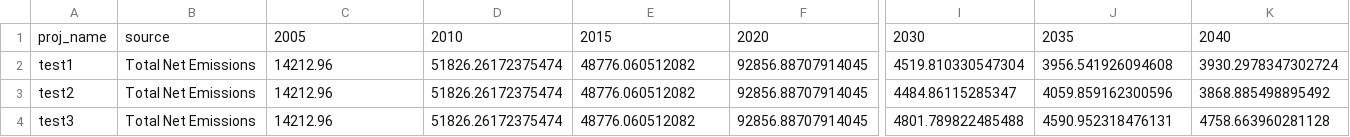
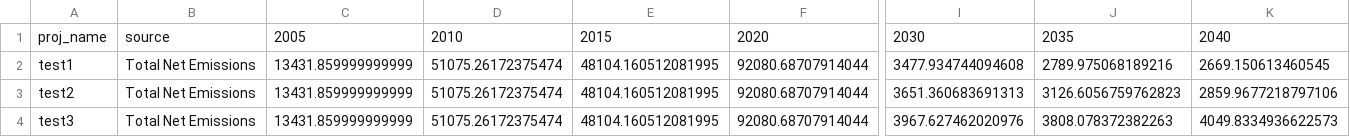
Before and after one commit to mobro-git/BTR, a CSV file: output/2024_BTR1/proj_tables/total_net_emissions.csv, drawn as a sheet; only a part is shown, gaps mark what is left out; the diff names each change by its address in the sheet, - before the commit and + after, or states it on an @@ line.

```diff
--- a/output/2024_BTR1/proj_tables/total_net_emissions.csv
+++ b/output/2024_BTR1/proj_tables/total_net_emissions.csv
-C2:C4: 14212.96
+C2:C4: 13431.859999999999
-D2:D4: 51826.26172375474
+D2:D4: 51075.26172375474
-E2:E4: 48776.060512082
+E2:E4: 48104.160512081995
-F2:F4: 92856.88707914045
+F2:F4: 92080.68707914044
-I2: 4519.810330547304
+I2: 3477.934744094608
-J2: 3956.541926094608
+J2: 2789.975068189216
-K2: 3930.2978347302724
+K2: 2669.150613460545
-I3: 4484.86115285347
+I3: 3651.360683691313
-J3: 4059.859162300596
+J3: 3126.6056759762823
-K3: 3868.885498895492
+K3: 2859.9677218797106
-I4: 4801.789822485488
+I4: 3967.627462020976
-J4: 4590.952318476131
+J4: 3808.078372382263
-K4: 4758.663960281128
+K4: 4049.8334936622573
```
Also changed, not shown: 5 other files.
